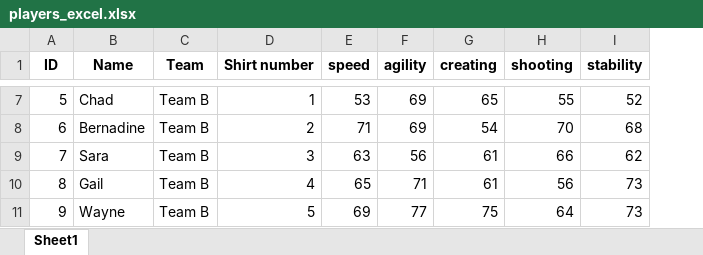
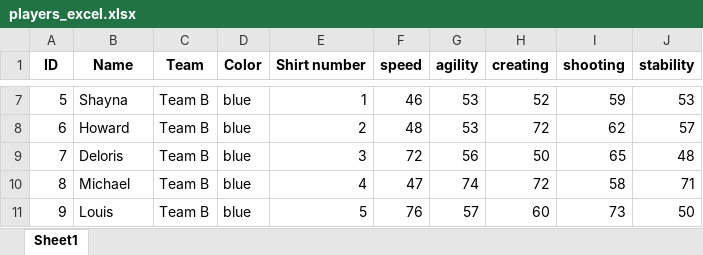
Before and after one commit to gomeadler/discball, an Excel workbook: players_excel.xlsx, sheet Sheet1, drawn as a sheet; only a part is shown, gaps mark what is left out; values as stored, in another font and other column widths than the file's, no borders; addresses are those after the commit; the diff covers the shown part only; the diff names each change by its address in the sheet, - before the commit and + after, or states it on an @@ line.

```diff
--- a/players_excel.xlsx (sheet Sheet1)
+++ b/players_excel.xlsx (sheet Sheet1)
+column D (Color), rows 7-11: all blue
-B7 (Name): Chad
+B7 (Name): Shayna
-F7 (speed): 53
+F7 (speed): 46
-G7:G8 (agility): 69
+G7:G8 (agility): 53
-H7 (creating): 65
+H7 (creating): 52
-I7 (shooting): 55
+I7 (shooting): 59
-J7 (stability): 52
+J7 (stability): 53
-B8 (Name): Bernadine
+B8 (Name): Howard
-F8 (speed): 71
+F8 (speed): 48
-H8 (creating): 54
+H8 (creating): 72
-I8 (shooting): 70
+I8 (shooting): 62
-J8 (stability): 68
+J8 (stability): 57
-B9 (Name): Sara
+B9 (Name): Deloris
-F9 (speed): 63
+F9 (speed): 72
-H9 (creating): 61
+H9 (creating): 50
-I9 (shooting): 66
+I9 (shooting): 65
-J9 (stability): 62
+J9 (stability): 48
-B10 (Name): Gail
+B10 (Name): Michael
-F10 (speed): 65
+F10 (speed): 47
-G10 (agility): 71
+G10 (agility): 74
-H10 (creating): 61
+H10 (creating): 72
-I10 (shooting): 56
+I10 (shooting): 58
-J10 (stability): 73
+J10 (stability): 71
-B11 (Name): Wayne
+B11 (Name): Louis
-F11 (speed): 69
+F11 (speed): 76
-G11 (agility): 77
+G11 (agility): 57
-H11 (creating): 75
+H11 (creating): 60
-I11 (shooting): 64
+I11 (shooting): 73
-J11 (stability): 73
+J11 (stability): 50
```
Also changed, not shown: 206 edited cells elsewhere in this sheet, 10 other files.
